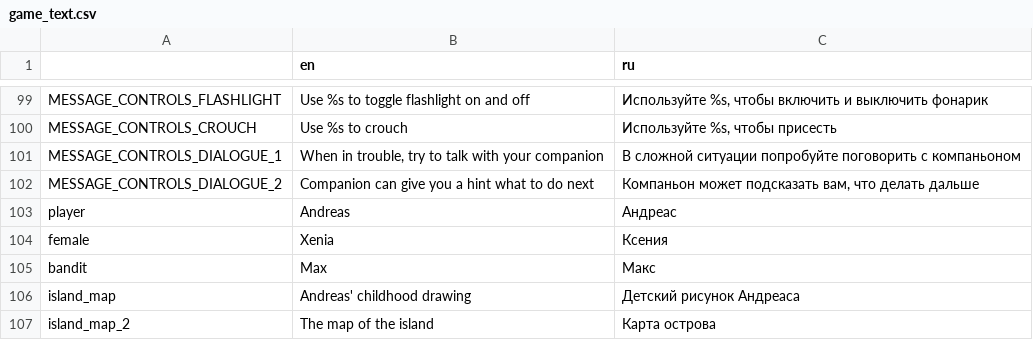
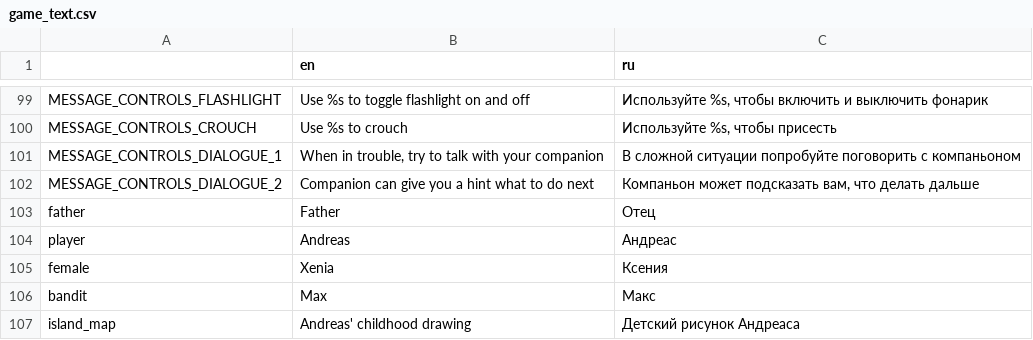
Before and after one commit to Antokolos/palladium3d-demo, a CSV file: game_text.csv, drawn as a sheet; only a part is shown, gaps mark what is left out; the shorter side is filled out with more unchanged rows.

```diff
--- a/game_text.csv
+++ b/game_text.csv
@@ -102,2 +102,3 @@
 "MESSAGE_CONTROLS_DIALOGUE_2","Companion can give you a hint what to do next","Компаньон может подсказать вам, что делать дальше"
+"father","Father","Отец"
 "player","Andreas","Андреас"
```
Also changed, not shown: 30 other files.
